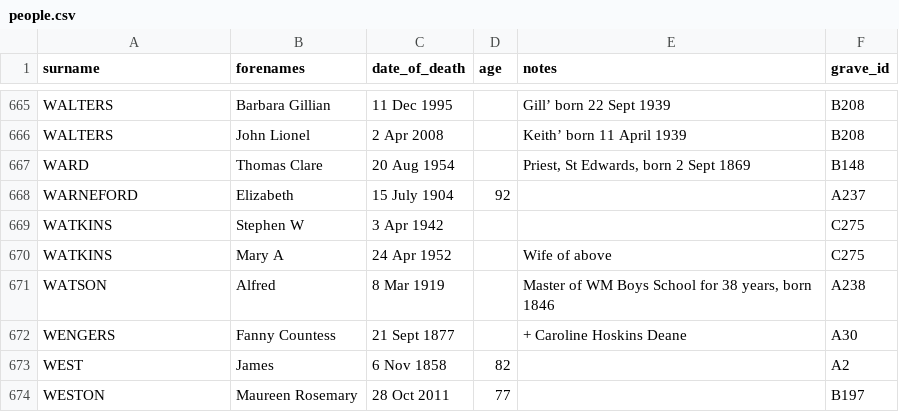
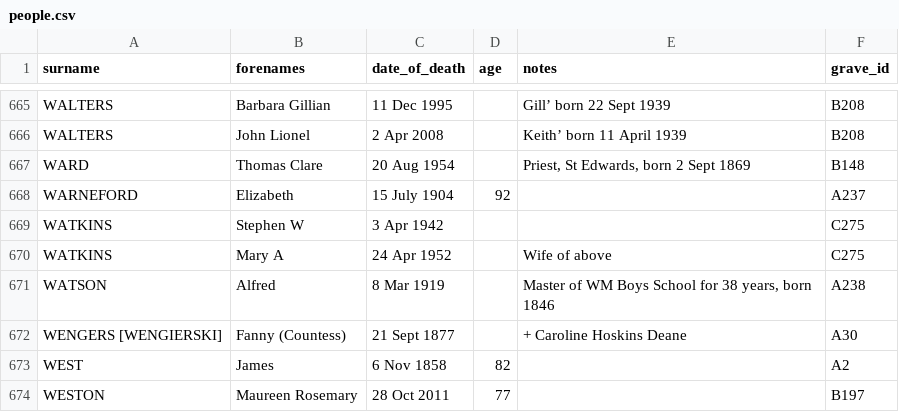
Before and after one commit to theoosborn/west-malvern-churchyard, a CSV file: _data/people.csv, drawn as a sheet; only a part is shown, gaps mark what is left out.

Commit message:
Update people.csv
Added name correction to Fanny Wengers A30.

```diff
--- a/_data/people.csv
+++ b/_data/people.csv
@@ -671,3 +671,3 @@ WATKINS,Mary A,24 Apr 1952,,Wife of above,C275
 WATSON,Alfred,8 Mar 1919,,"Master of WM Boys School for 38 years, born 1846",A238
-WENGERS,Fanny Countess,21 Sept 1877,,+ Caroline Hoskins Deane,A30
+WENGERS [WENGIERSKI],Fanny (Countess),21 Sept 1877,,+ Caroline Hoskins Deane,A30
 WEST,James,6 Nov 1858,82,,A2
```
